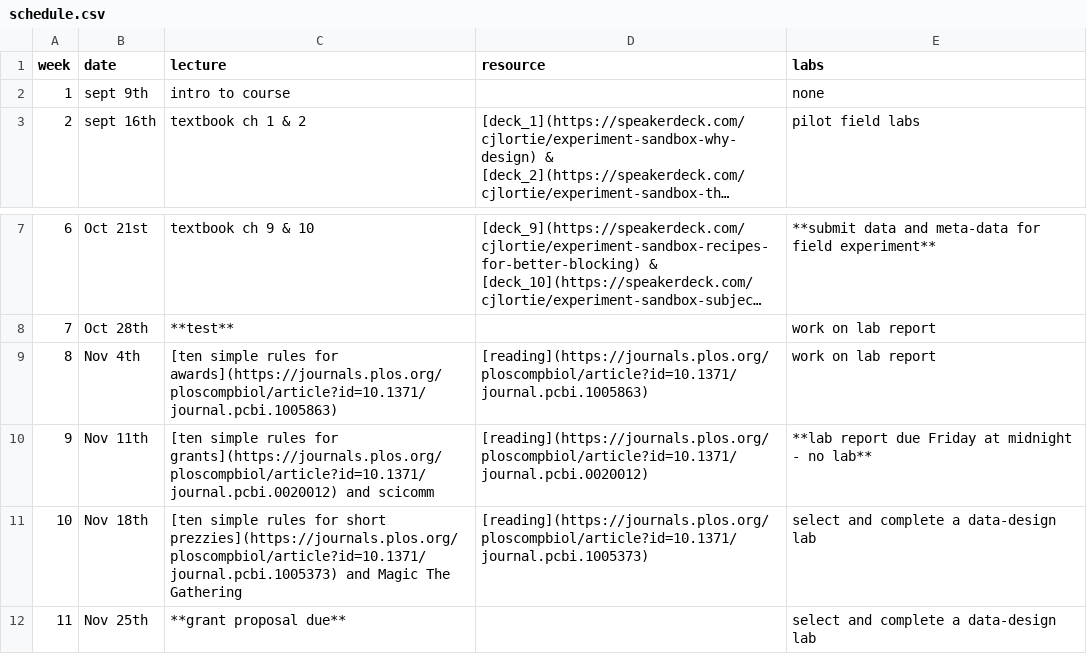
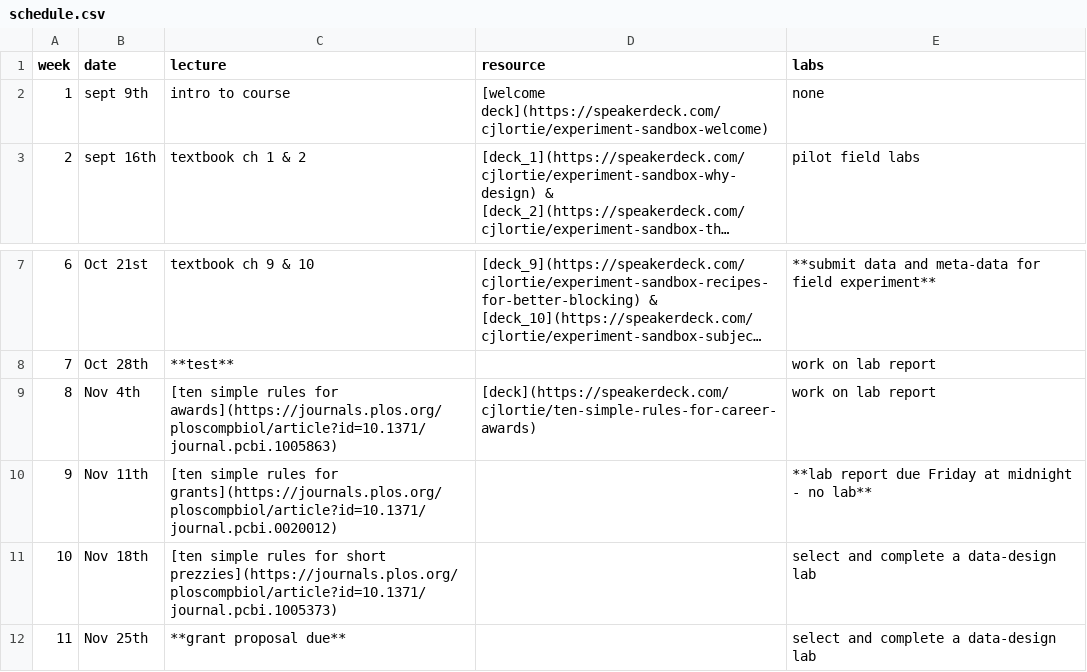
Before and after one commit to cjlortie/experimentsandbox, a CSV file: schedule.csv, drawn as a sheet; only a part is shown, gaps mark what is left out; long unchanged cells end in …; the diff names each change by its address in the sheet, - before the commit and + after, or states it on an @@ line.

```diff
--- a/schedule.csv
+++ b/schedule.csv
-D2 (resource): (empty)
+D2 (resource): [welcome deck](https://speakerdeck.com/cjlortie/experiment-sandbox-welcome)
-D9 (resource): [reading](https://journals.plos.org/ploscompbiol/article?id=10.1371/journal.pcbi.1005863)
+D9 (resource): [deck](https://speakerdeck.com/cjlortie/ten-simple-rules-for-career-awards)
-C10 (lecture): …for grants](https://journals.plos.org/ploscompbiol/article?id=10.1371/journal.pcbi.0020012) and scicomm
+C10 (lecture): …for grants](https://journals.plos.org/ploscompbiol/article?id=10.1371/journal.pcbi.0020012)
-D10 (resource): [reading](https://journals.plos.org/ploscompbiol/article?id=10.1371/journal.pcbi.0020012)
+D10 (resource): (empty)
-C11 (lecture): …short prezzies](https://journals.plos.org/ploscompbiol/article?id=10.1371/journal.pcbi.1005373) and Magic The Gathering
+C11 (lecture): …short prezzies](https://journals.plos.org/ploscompbiol/article?id=10.1371/journal.pcbi.1005373)
-D11 (resource): [reading](https://journals.plos.org/ploscompbiol/article?id=10.1371/journal.pcbi.1005373)
+D11 (resource): (empty)
```
Also changed, not shown: 8 other files.
